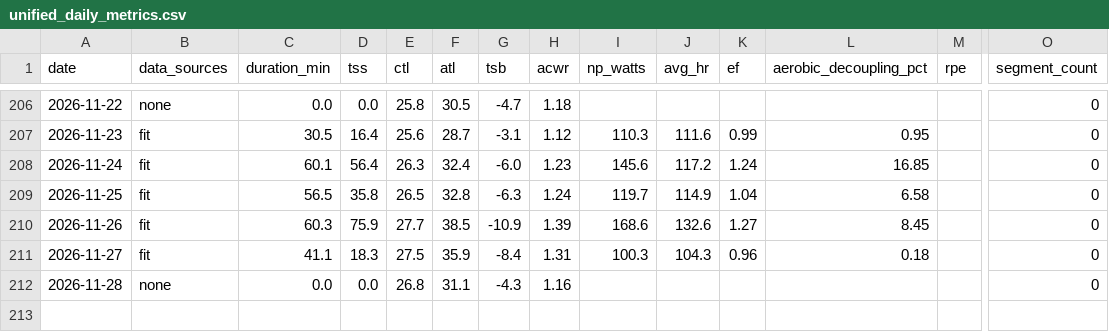
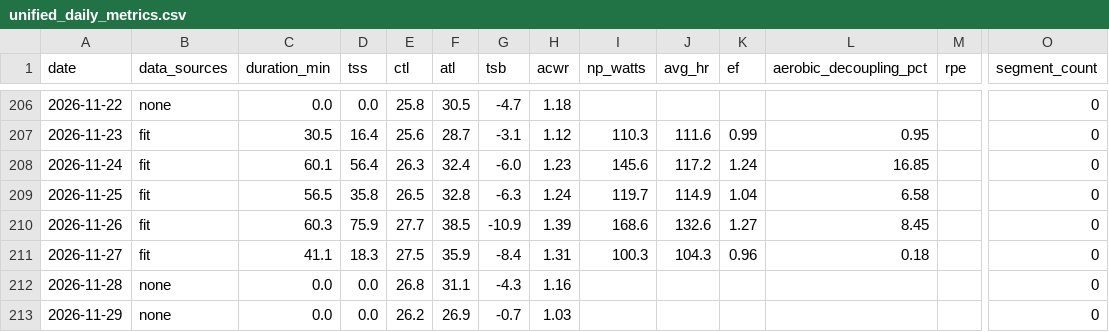
Before and after one commit to aroven850306-bit/fitness-data-sync, a CSV file: unified_daily_metrics.csv, drawn as a sheet; only a part is shown, gaps mark what is left out; rows hold the shown columns only; the diff names each change by its address in the sheet, - before the commit and + after, or states it on an @@ line.

```diff
--- a/unified_daily_metrics.csv
+++ b/unified_daily_metrics.csv
+row 213: 2026-11-29 | none | 0.0 | 0.0 | 26.2 | 26.9 | -0.7 | 1.03 |  |  |  |  |  | 0
```
Also changed, not shown: garmin_health.csv, 3 other files.
